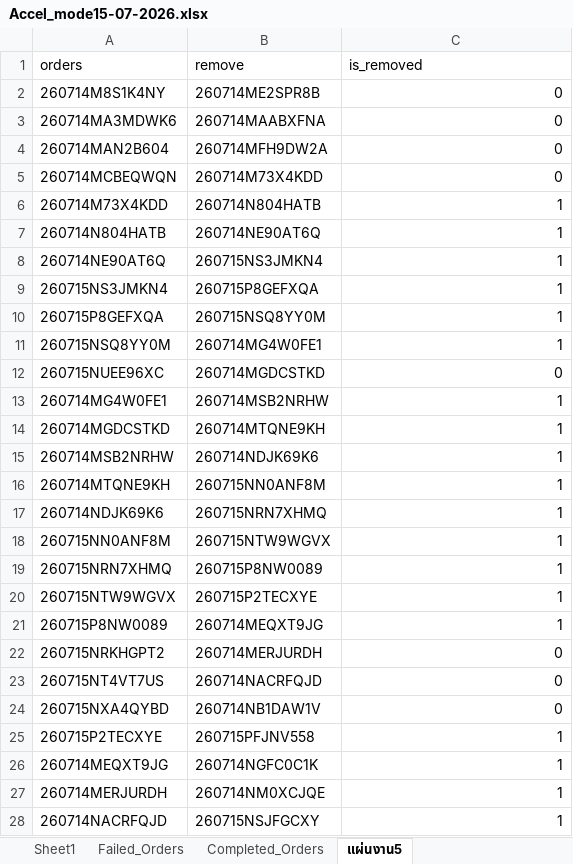
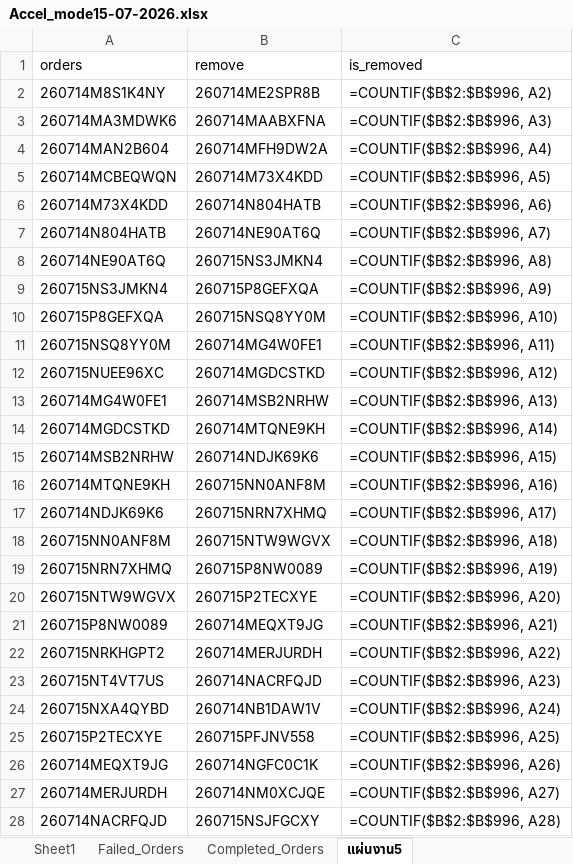
Before and after one commit to iHaveNoKnowledge/Python, an Excel workbook: projects/auto_page/autopageMKII/tables/Accel_mode15-07-2026.xlsx, sheet แผ่นงาน5, drawn as a sheet; only a part is shown; values as stored, in another font and other column widths than the file's, no borders; formulas without a stored value are shown as written; charts and pictures not drawn; the diff covers the shown part only; the diff names each change by its address in the sheet, - before the commit and + after, or states it on an @@ line.

```diff
--- a/projects/auto_page/autopageMKII/tables/Accel_mode15-07-2026.xlsx (sheet แผ่นงาน5)
+++ b/projects/auto_page/autopageMKII/tables/Accel_mode15-07-2026.xlsx (sheet แผ่นงาน5)
-C2 (is_removed): 0
+C2 (is_removed): =COUNTIF($B$2:$B$996, A2)
-C3 (is_removed): 0
+C3 (is_removed): =COUNTIF($B$2:$B$996, A3)
-C4 (is_removed): 0
+C4 (is_removed): =COUNTIF($B$2:$B$996, A4)
-C5 (is_removed): 0
+C5 (is_removed): =COUNTIF($B$2:$B$996, A5)
-C6 (is_removed): 1
+C6 (is_removed): =COUNTIF($B$2:$B$996, A6)
-C7 (is_removed): 1
+C7 (is_removed): =COUNTIF($B$2:$B$996, A7)
-C8 (is_removed): 1
+C8 (is_removed): =COUNTIF($B$2:$B$996, A8)
-C9 (is_removed): 1
+C9 (is_removed): =COUNTIF($B$2:$B$996, A9)
-C10 (is_removed): 1
+C10 (is_removed): =COUNTIF($B$2:$B$996, A10)
-C11 (is_removed): 1
+C11 (is_removed): =COUNTIF($B$2:$B$996, A11)
-C12 (is_removed): 0
+C12 (is_removed): =COUNTIF($B$2:$B$996, A12)
-C13 (is_removed): 1
+C13 (is_removed): =COUNTIF($B$2:$B$996, A13)
-C14 (is_removed): 1
+C14 (is_removed): =COUNTIF($B$2:$B$996, A14)
-C15 (is_removed): 1
+C15 (is_removed): =COUNTIF($B$2:$B$996, A15)
-C16 (is_removed): 1
+C16 (is_removed): =COUNTIF($B$2:$B$996, A16)
-C17 (is_removed): 1
+C17 (is_removed): =COUNTIF($B$2:$B$996, A17)
-C18 (is_removed): 1
+C18 (is_removed): =COUNTIF($B$2:$B$996, A18)
-C19 (is_removed): 1
+C19 (is_removed): =COUNTIF($B$2:$B$996, A19)
-C20 (is_removed): 1
+C20 (is_removed): =COUNTIF($B$2:$B$996, A20)
-C21 (is_removed): 1
+C21 (is_removed): =COUNTIF($B$2:$B$996, A21)
-C22 (is_removed): 0
+C22 (is_removed): =COUNTIF($B$2:$B$996, A22)
-C23 (is_removed): 0
+C23 (is_removed): =COUNTIF($B$2:$B$996, A23)
-C24 (is_removed): 0
+C24 (is_removed): =COUNTIF($B$2:$B$996, A24)
-C25 (is_removed): 1
+C25 (is_removed): =COUNTIF($B$2:$B$996, A25)
-C26 (is_removed): 1
+C26 (is_removed): =COUNTIF($B$2:$B$996, A26)
-C27 (is_removed): 1
+C27 (is_removed): =COUNTIF($B$2:$B$996, A27)
-C28 (is_removed): 1
+C28 (is_removed): =COUNTIF($B$2:$B$996, A28)
```
Also changed, not shown: 114 edited cells elsewhere in this sheet, sheet Completed_Orders, sheet Sheet1, sheet Failed_Orders, hidden cells, charts or pictures, projects/auto_page/autopageMKII/tables/cp_data.xlsx, 5 other files.
